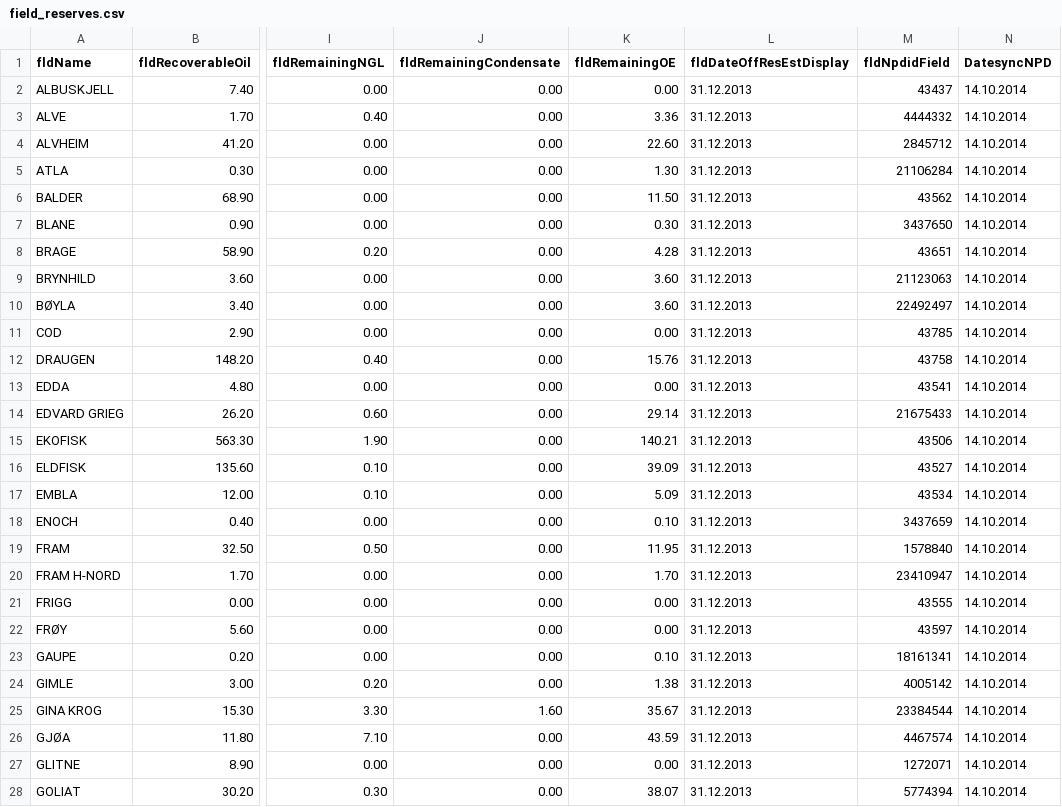
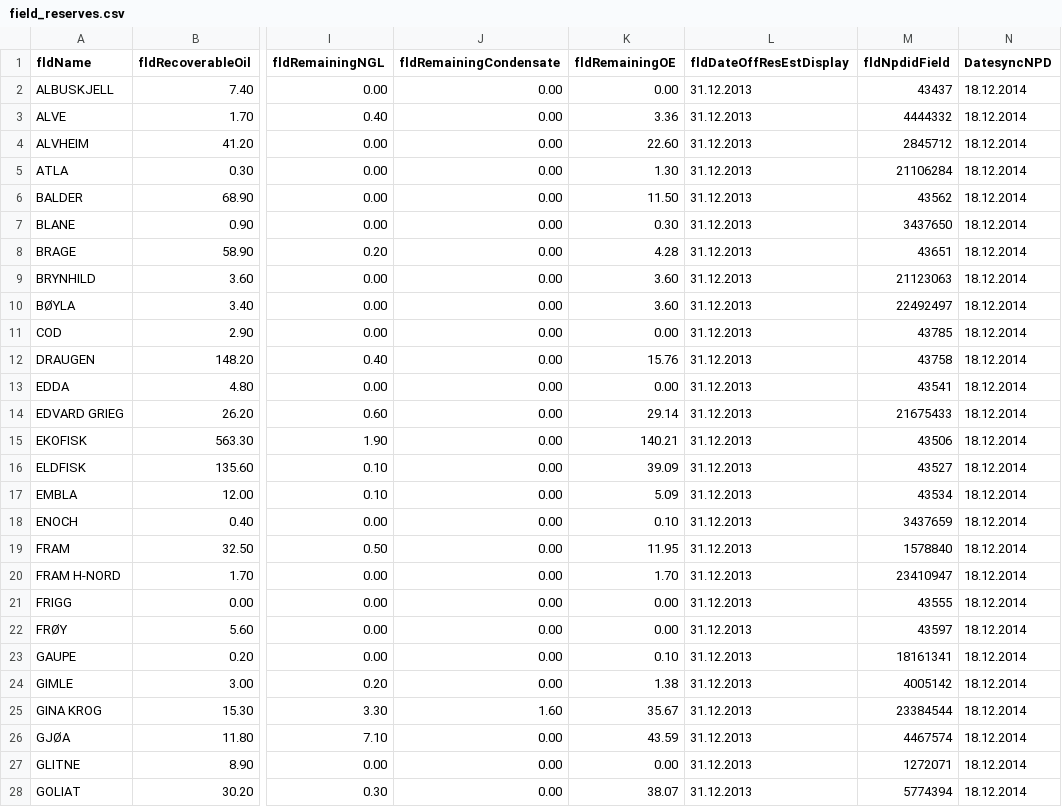
Before and after one commit to ivarref/ncs-diagrams, a CSV file: data/field_reserves.csv, drawn as a sheet; only a part is shown, gaps mark what is left out; the diff covers the shown part only; the diff names each change by its address in the sheet, - before the commit and + after, or states it on an @@ line.

Commit message:
o Update data.

```diff
--- a/data/field_reserves.csv
+++ b/data/field_reserves.csv
-N2:N28 (DatesyncNPD): 14.10.2014
+N2:N28 (DatesyncNPD): 18.12.2014
```
Also changed, not shown: 78 edited cells elsewhere in this file, 1 other file.
